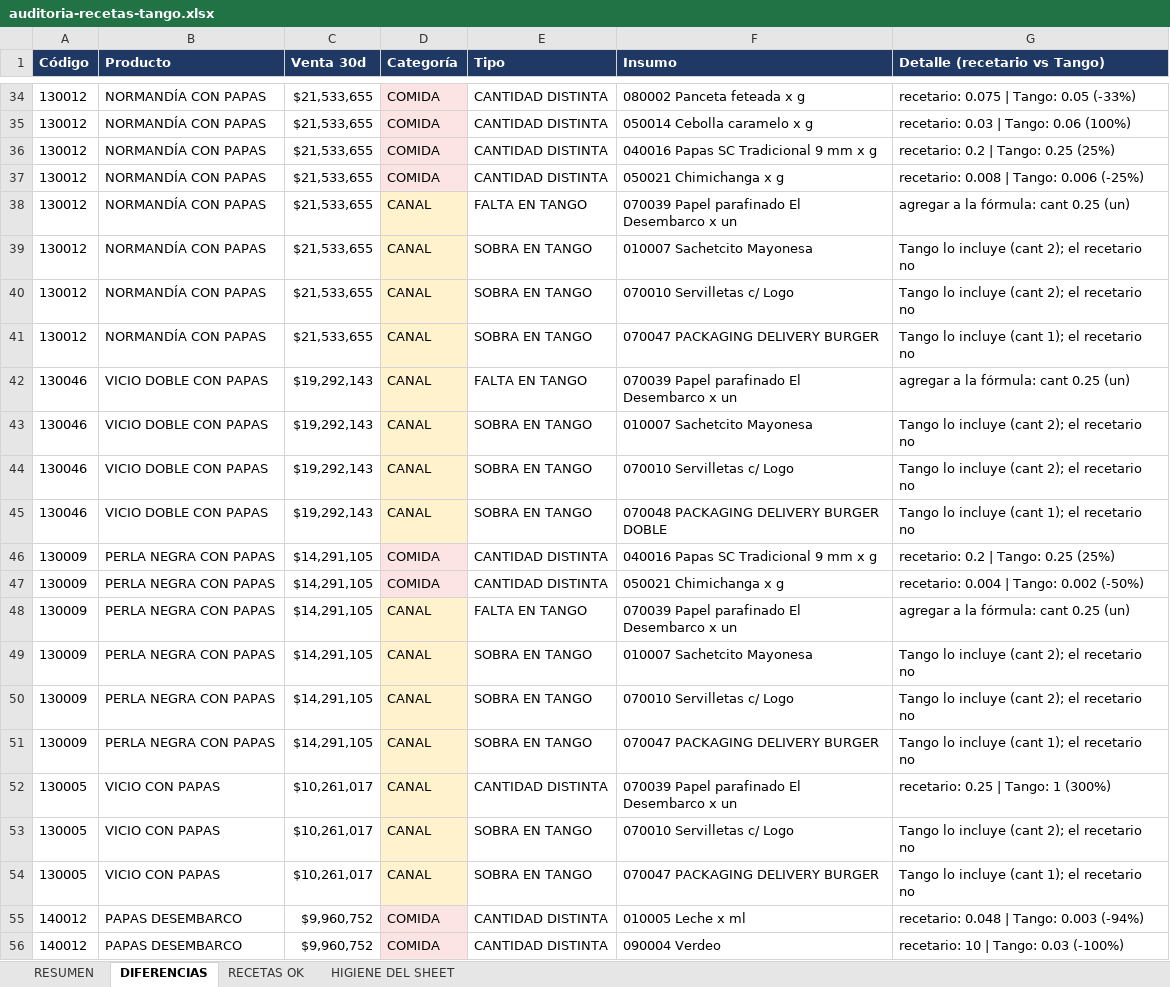
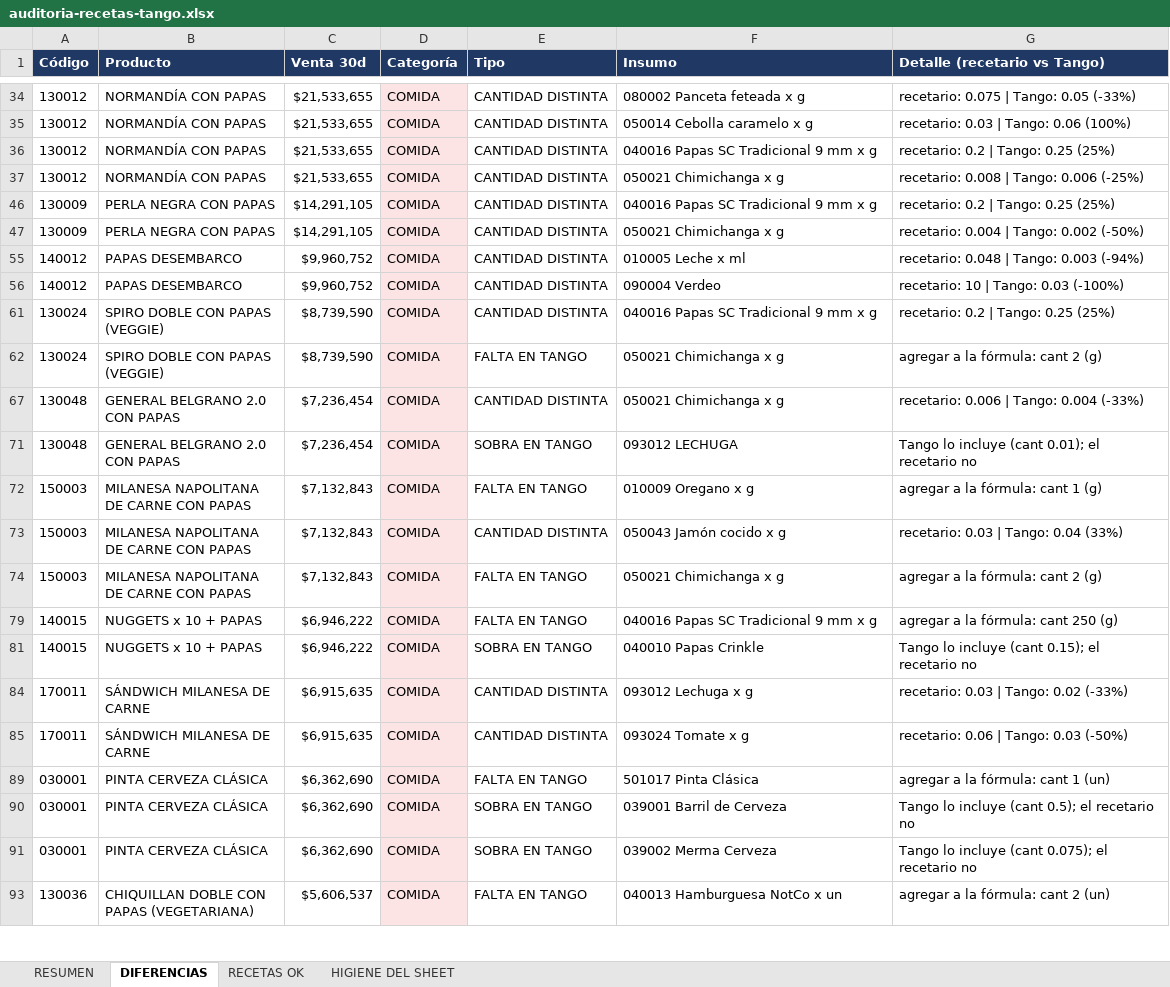
Before and after one commit to eldesembarco/cierres, an Excel workbook: bi-ventas/docs/auditoria-recetas-tango.xlsx, sheet DIFERENCIAS, drawn as a sheet; only a part is shown, gaps mark what is left out; the shorter side is filled out with more unchanged rows; values as stored, in another font and other column widths than the file's, no borders; the diff covers the shown part only; the diff names each change by its address in the sheet, - before the commit and + after, or states it on an @@ line.

```diff
--- a/bi-ventas/docs/auditoria-recetas-tango.xlsx (sheet DIFERENCIAS)
+++ b/bi-ventas/docs/auditoria-recetas-tango.xlsx (sheet DIFERENCIAS)
@@ row 38 hidden: 130012 | NORMANDÍA CON PAPAS | $21,533,655 | CANAL | FALTA EN TANGO | 070039 Papel parafinado El Desembarco x un | agregar a la fórmula: cant 0.25 (un) @@
@@ row 39 hidden: 130012 | NORMANDÍA CON PAPAS | $21,533,655 | CANAL | SOBRA EN TANGO | 010007 Sachetcito Mayonesa | Tango lo incluye (cant 2); el recetario no @@
@@ row 40 hidden: 130012 | NORMANDÍA CON PAPAS | $21,533,655 | CANAL | SOBRA EN TANGO | 070010 Servilletas c/ Logo | Tango lo incluye (cant 2); el recetario no @@
@@ row 41 hidden: 130012 | NORMANDÍA CON PAPAS | $21,533,655 | CANAL | SOBRA EN TANGO | 070047 PACKAGING DELIVERY BURGER | Tango lo incluye (cant 1); el recetario no @@
@@ row 42 hidden: 130046 | VICIO DOBLE CON PAPAS | $19,292,143 | CANAL | FALTA EN TANGO | 070039 Papel parafinado El Desembarco x un | agregar a la fórmula: cant 0.25 (un) @@
@@ row 43 hidden: 130046 | VICIO DOBLE CON PAPAS | $19,292,143 | CANAL | SOBRA EN TANGO | 010007 Sachetcito Mayonesa | Tango lo incluye (cant 2); el recetario no @@
@@ row 44 hidden: 130046 | VICIO DOBLE CON PAPAS | $19,292,143 | CANAL | SOBRA EN TANGO | 070010 Servilletas c/ Logo | Tango lo incluye (cant 2); el recetario no @@
@@ row 45 hidden: 130046 | VICIO DOBLE CON PAPAS | $19,292,143 | CANAL | SOBRA EN TANGO | 070048 PACKAGING DELIVERY BURGER DOBLE | Tango lo incluye (cant 1); el recetario no @@
@@ row 48 hidden: 130009 | PERLA NEGRA CON PAPAS | $14,291,105 | CANAL | FALTA EN TANGO | 070039 Papel parafinado El Desembarco x un | agregar a la fórmula: cant 0.25 (un) @@
@@ row 49 hidden: 130009 | PERLA NEGRA CON PAPAS | $14,291,105 | CANAL | SOBRA EN TANGO | 010007 Sachetcito Mayonesa | Tango lo incluye (cant 2); el recetario no @@
@@ row 50 hidden: 130009 | PERLA NEGRA CON PAPAS | $14,291,105 | CANAL | SOBRA EN TANGO | 070010 Servilletas c/ Logo | Tango lo incluye (cant 2); el recetario no @@
@@ row 51 hidden: 130009 | PERLA NEGRA CON PAPAS | $14,291,105 | CANAL | SOBRA EN TANGO | 070047 PACKAGING DELIVERY BURGER | Tango lo incluye (cant 1); el recetario no @@
@@ row 52 hidden: 130005 | VICIO CON PAPAS | $10,261,017 | CANAL | CANTIDAD DISTINTA | 070039 Papel parafinado El Desembarco x un | recetario: 0.25 | Tango: 1 (300%) @@
@@ row 53 hidden: 130005 | VICIO CON PAPAS | $10,261,017 | CANAL | SOBRA EN TANGO | 070010 Servilletas c/ Logo | Tango lo incluye (cant 2); el recetario no @@
@@ row 54 hidden: 130005 | VICIO CON PAPAS | $10,261,017 | CANAL | SOBRA EN TANGO | 070047 PACKAGING DELIVERY BURGER | Tango lo incluye (cant 1); el recetario no @@
```
Also changed, not shown: 108 hidden or unhidden rows elsewhere in this sheet, 12 other files.
